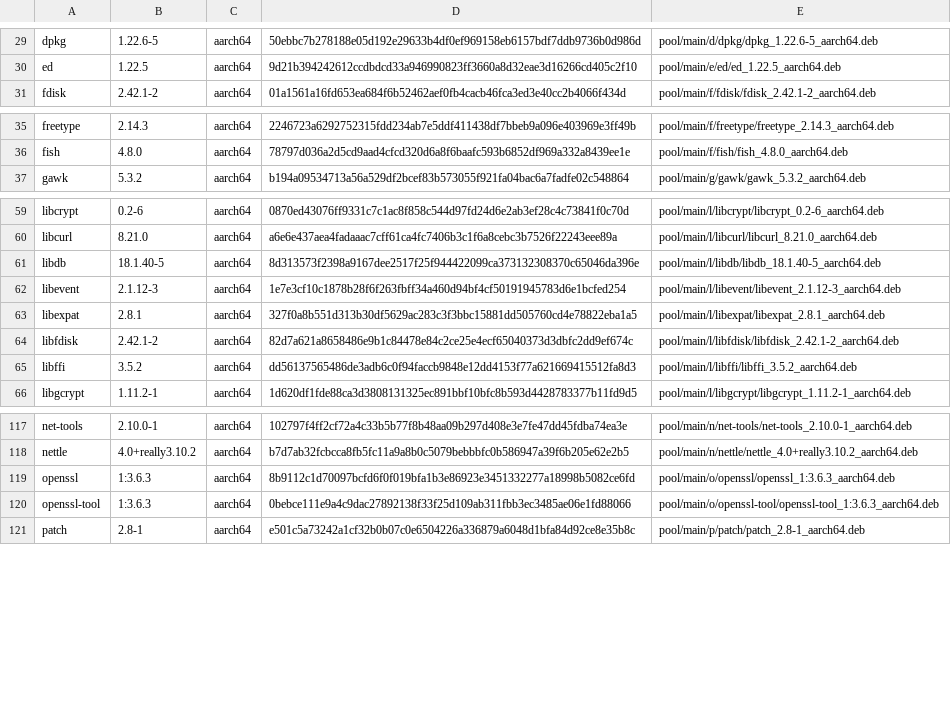
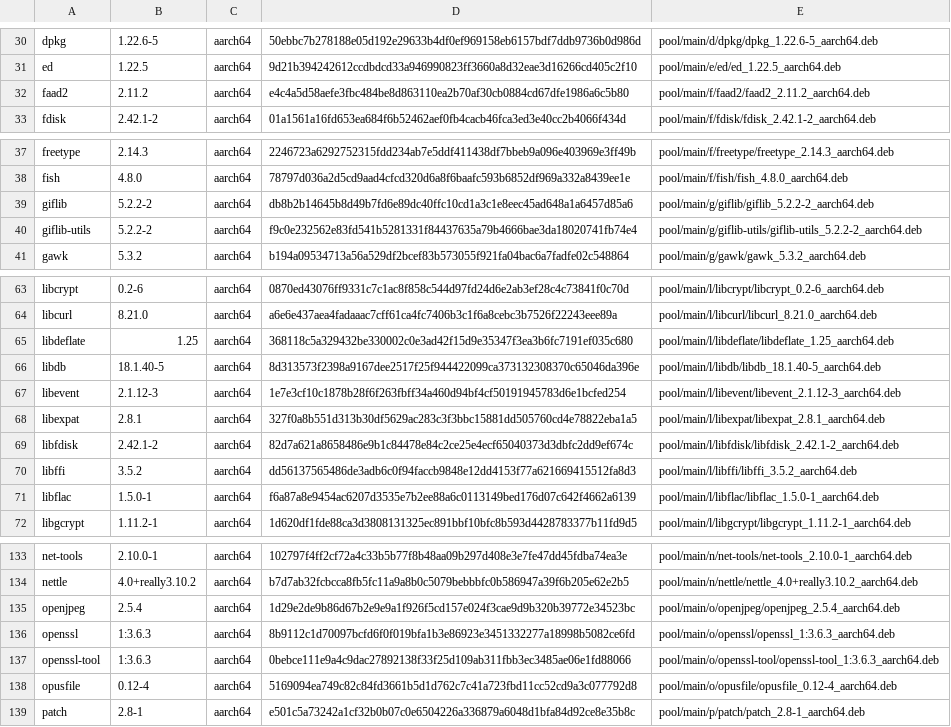
Before and after one commit to PickleHik3/io-vaj-apt, a TSV file: manifests/foundation.tsv, drawn as a sheet; only a part is shown, gaps mark what is left out; the diff covers the shown part only; the diff names each change by its address in the sheet, - before the commit and + after, or states it on an @@ line.

```diff
--- a/manifests/foundation.tsv
+++ b/manifests/foundation.tsv
+row 32: faad2 | 2.11.2 | aarch64 | e4c4a5d58aefe3fbc484be8d863110ea2b70af30cb0884cd67dfe1986a6c5b80 | pool/main/f/faad2/faad2_2.11.2_aarch64.deb
+row 39: giflib | 5.2.2-2 | aarch64 | db8b2b14645b8d49b7fd6e89dc40ffc10cd1a3c1e8eec45ad648a1a6457d85a6 | pool/main/g/giflib/giflib_5.2.2-2_aarch64.deb
+row 40: giflib-utils | 5.2.2-2 | aarch64 | f9c0e232562e83fd541b5281331f84437635a79b4666bae3da18020741fb74e4 | pool/main/g/giflib-utils/giflib-utils_5.2.2-2_aarch64.deb
+row 65: libdeflate | 1.25 | aarch64 | 368118c5a329432be330002c0e3ad42f15d9e35347f3ea3b6fc7191ef035c680 | pool/main/l/libdeflate/libdeflate_1.25_aarch64.deb
+row 71: libflac | 1.5.0-1 | aarch64 | f6a87a8e9454ac6207d3535e7b2ee88a6c0113149bed176d07c642f4662a6139 | pool/main/l/libflac/libflac_1.5.0-1_aarch64.deb
+row 135: openjpeg | 2.5.4 | aarch64 | 1d29e2de9b86d67b2e9e9a1f926f5cd157e024f3cae9d9b320b39772e34523bc | pool/main/o/openjpeg/openjpeg_2.5.4_aarch64.deb
+row 138: opusfile | 0.12-4 | aarch64 | 5169094ea749c82c84fd3661b5d1d762c7c41a723fbd11cc52cd9a3c077792d8 | pool/main/o/opusfile/opusfile_0.12-4_aarch64.deb
```
Also changed, not shown: 13 added rows and 1 edited cell elsewhere in this file.
